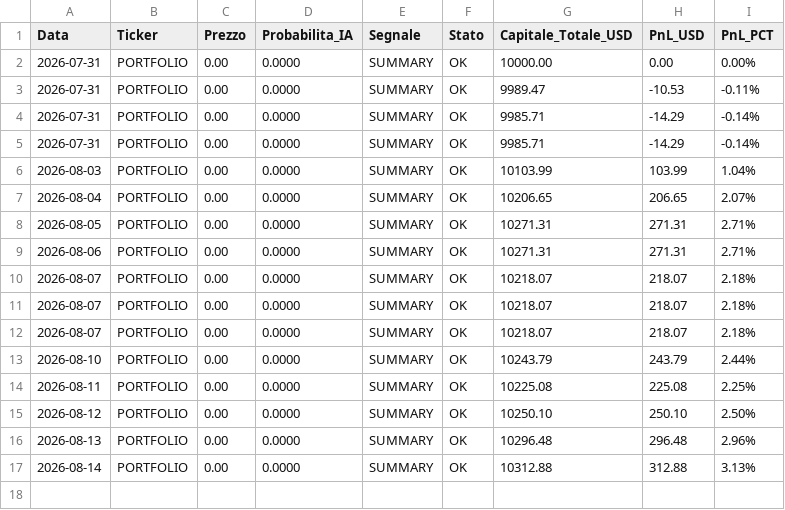
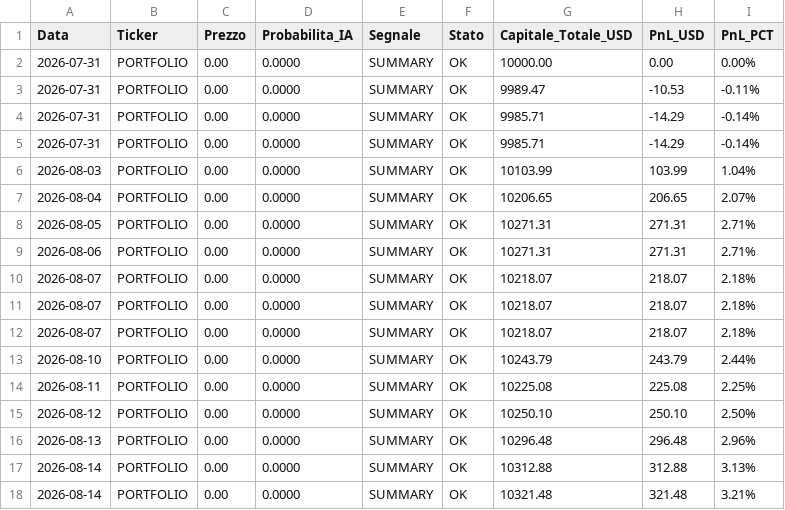
Before and after one commit to Belotti03/bot-trading-ml, a CSV file: trading_log.csv, drawn as a sheet; the diff names each change by its address in the sheet, - before the commit and + after, or states it on an @@ line.

```diff
--- a/trading_log.csv
+++ b/trading_log.csv
+row 18: 2026-08-14 | PORTFOLIO | 0.00 | 0.0000 | SUMMARY | OK | 10321.48 | 321.48 | 3.21%
```
Also changed, not shown: 4 other files.
